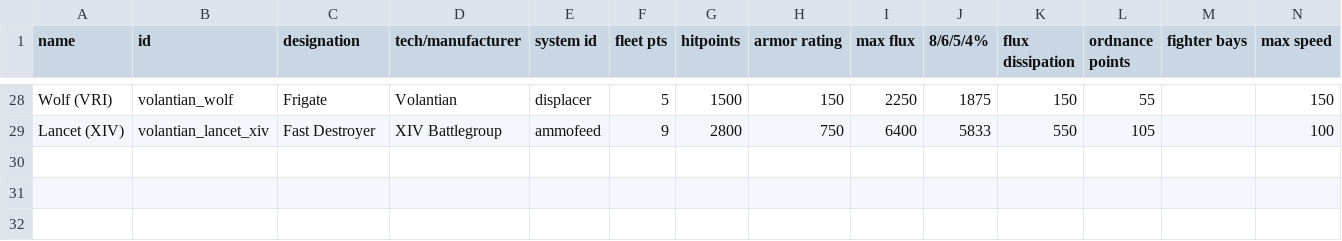
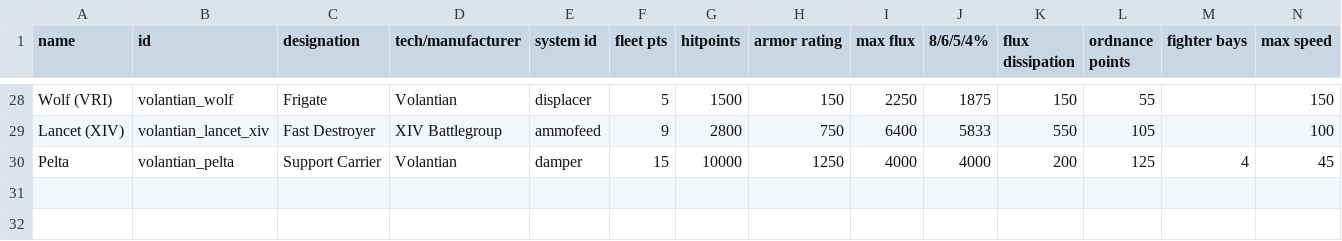
Before and after one commit to TouchOfVanilla/Volantian-Starsector-Mod, a CSV file: data/hulls/ship_data.csv, drawn as a sheet; only a part is shown, gaps mark what is left out; rows hold the shown columns only; the diff names each change by its address in the sheet, - before the commit and + after, or states it on an @@ line.

```diff
--- a/data/hulls/ship_data.csv
+++ b/data/hulls/ship_data.csv
-row 30: (empty)
+row 30: Pelta | volantian_pelta | Support Carrier | Volantian | damper | 15 | 10000 | 1250 | 4000 | 4000 | 200 | 125 | 4 | 45
```
Also changed, not shown: data/hulls/ship_datas.csv, 3 other files.
